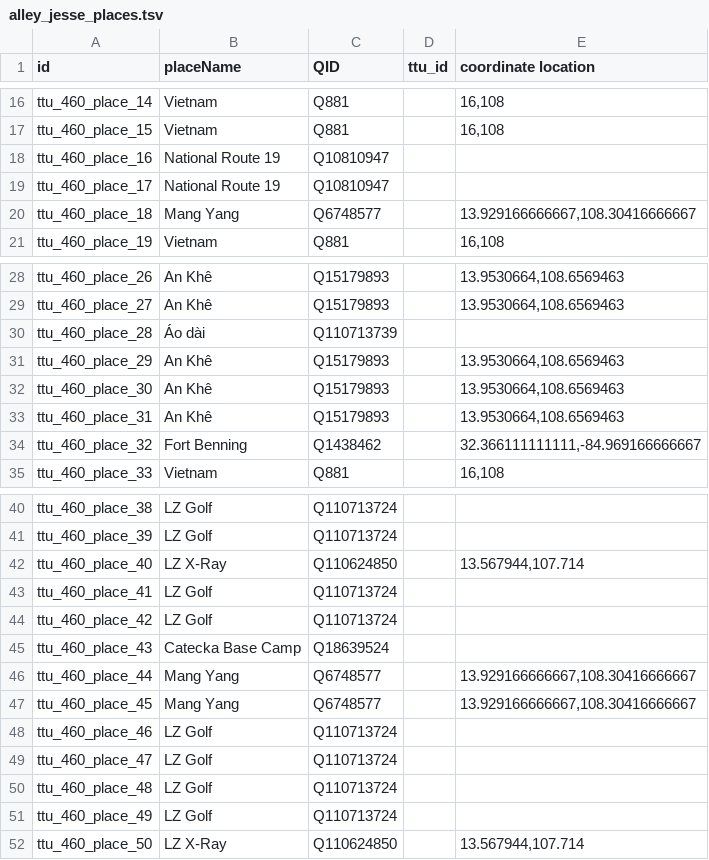
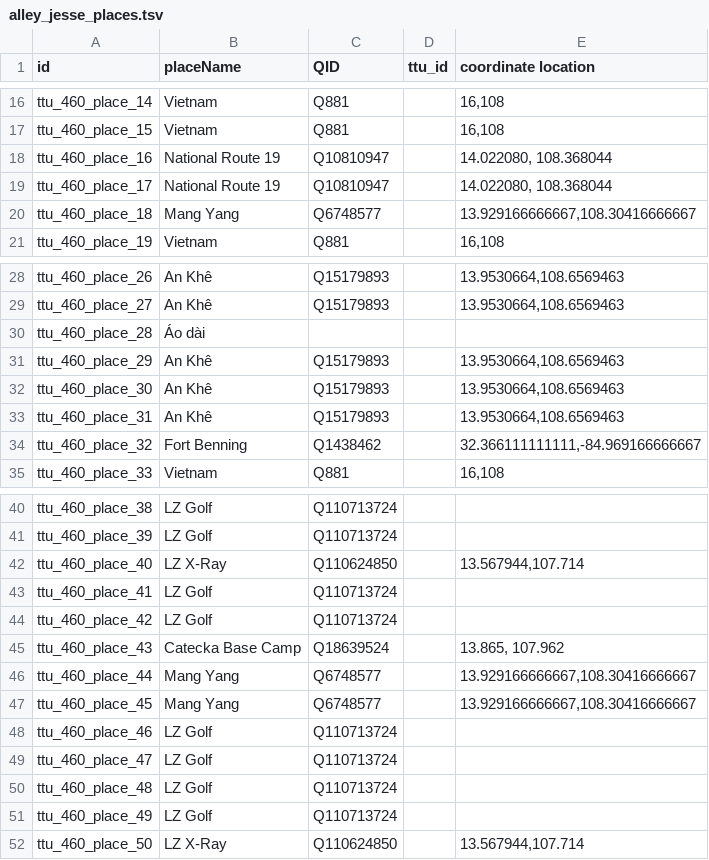
Before and after one commit to Dartmouth-Digital-History-Initiative/VNCA-Encoding, a TSV file: tsv/alley_jesse_places.tsv, drawn as a sheet; only a part is shown, gaps mark what is left out.

Commit message:
updated places

```diff
--- a/tsv/alley_jesse_places.tsv
+++ b/tsv/alley_jesse_places.tsv
@@ -17,4 +17,4 @@ ttu_460_place_14	Vietnam	Q881		16,108
 ttu_460_place_15	Vietnam	Q881		16,108
-ttu_460_place_16	National Route 19	Q10810947		
-ttu_460_place_17	National Route 19	Q10810947		
+ttu_460_place_16	National Route 19	Q10810947		14.022080, 108.368044
+ttu_460_place_17	National Route 19	Q10810947		14.022080, 108.368044
 ttu_460_place_18	Mang Yang	Q6748577		13.929166666667,108.30416666667
@@ -29,3 +29,3 @@ ttu_460_place_26	An Khê	Q15179893		13.9530664,108.6569463
 ttu_460_place_27	An Khê	Q15179893		13.9530664,108.6569463
-ttu_460_place_28	Áo dài	Q110713739		
+ttu_460_place_28	Áo dài			
 ttu_460_place_29	An Khê	Q15179893		13.9530664,108.6569463
@@ -44,3 +44,3 @@ ttu_460_place_41	LZ Golf	Q110713724
 ttu_460_place_42	LZ Golf	Q110713724		
-ttu_460_place_43	Catecka Base Camp	Q18639524		
+ttu_460_place_43	Catecka Base Camp	Q18639524		13.865, 107.962
 ttu_460_place_44	Mang Yang	Q6748577		13.929166666667,108.30416666667
```
